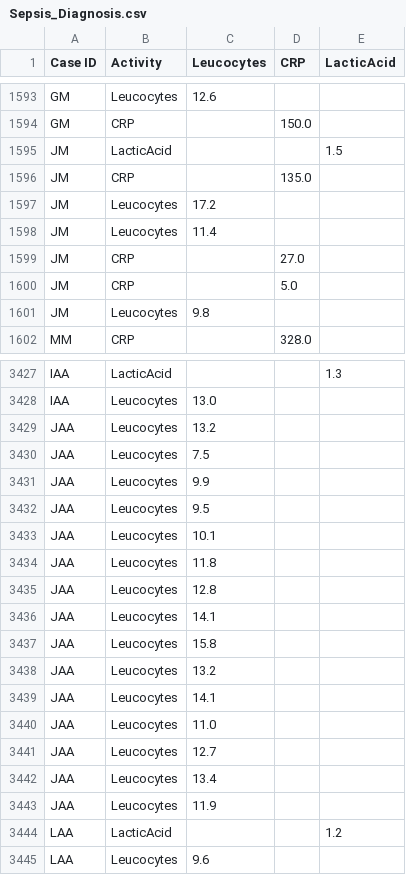
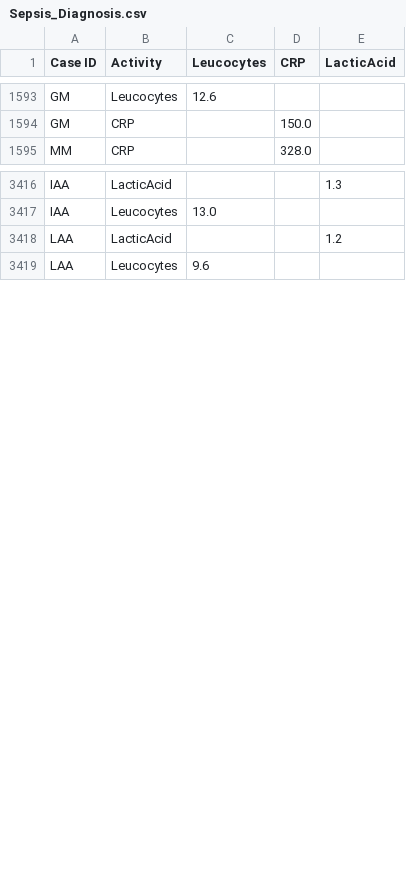
Before and after one commit to mohdkashifansari/Process_Analytics, a CSV file: Sepsis_Diagnosis.csv, drawn as a sheet; only a part is shown, gaps mark what is left out; the diff covers the shown part only; the diff names each change by its address in the sheet, - before the commit and + after, or states it on an @@ line.

Commit message:
remove redundant entries from Sepsis_Diagnosis and Sepsis_Other_Attributes datasets

```diff
--- a/Sepsis_Diagnosis.csv
+++ b/Sepsis_Diagnosis.csv
-row 1595: JM | LacticAcid |  |  | 1.5
-row 1596: JM | CRP |  | 135.0
-row 1597: JM | Leucocytes | 17.2
-row 1598: JM | Leucocytes | 11.4
-row 1599: JM | CRP |  | 27.0
-row 1600: JM | CRP |  | 5.0
-row 1601: JM | Leucocytes | 9.8
-row 3429: JAA | Leucocytes | 13.2
-row 3430: JAA | Leucocytes | 7.5
-row 3431: JAA | Leucocytes | 9.9
-row 3432: JAA | Leucocytes | 9.5
-row 3433: JAA | Leucocytes | 10.1
-row 3434: JAA | Leucocytes | 11.8
-row 3435: JAA | Leucocytes | 12.8
-row 3436: JAA | Leucocytes | 14.1
-row 3437: JAA | Leucocytes | 15.8
-row 3438: JAA | Leucocytes | 13.2
-row 3439: JAA | Leucocytes | 14.1
-row 3440: JAA | Leucocytes | 11.0
-row 3441: JAA | Leucocytes | 12.7
-row 3442: JAA | Leucocytes | 13.4
-row 3443: JAA | Leucocytes | 11.9
```
Also changed, not shown: 22 removed rows elsewhere in this file, Sepsis_Other_Attributes.csv, 2 other files.
